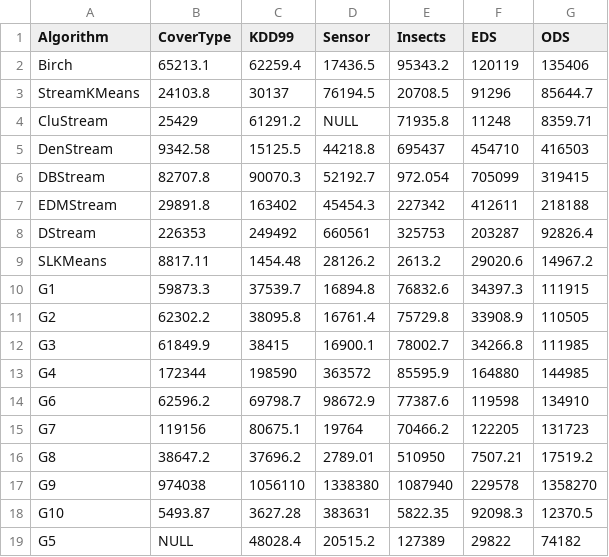
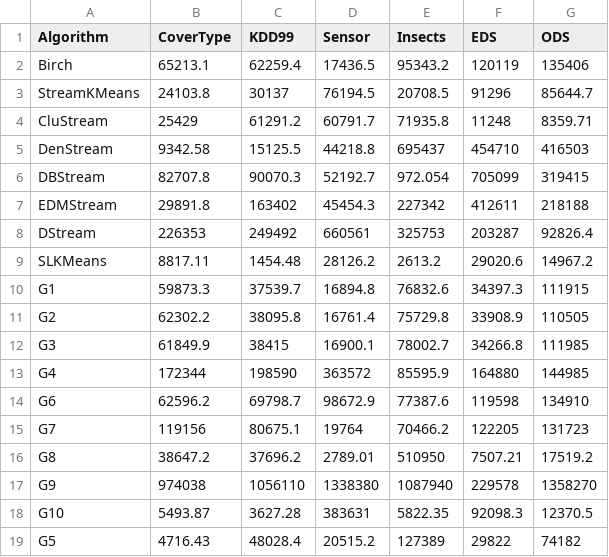
Before and after one commit to intellistream/Sesame, a CSV file: scripts/raw/throughput.csv, drawn as a sheet.

```diff
--- a/scripts/raw/throughput.csv
+++ b/scripts/raw/throughput.csv
@@ -3,3 +3,3 @@ Birch,65213.1,62259.4,17436.5,95343.2,120119,135406
 StreamKMeans,24103.8,30137,76194.5,20708.5,91296,85644.7
-CluStream,25429,61291.2,NULL,71935.8,11248,8359.71
+CluStream,25429,61291.2,60791.7,71935.8,11248,8359.71
 DenStream,9342.58,15125.5,44218.8,695437,454710,416503
@@ -18,2 +18,2 @@ G9,974038,1056110,1338380,1087940,229578,1358270
 G10,5493.87,3627.28,383631,5822.35,92098.3,12370.5
-G5,NULL,48028.4,20515.2,127389,29822,74182
+G5,4716.43,48028.4,20515.2,127389,29822,74182
```
Also changed, not shown: scripts/raw/purity.csv.
